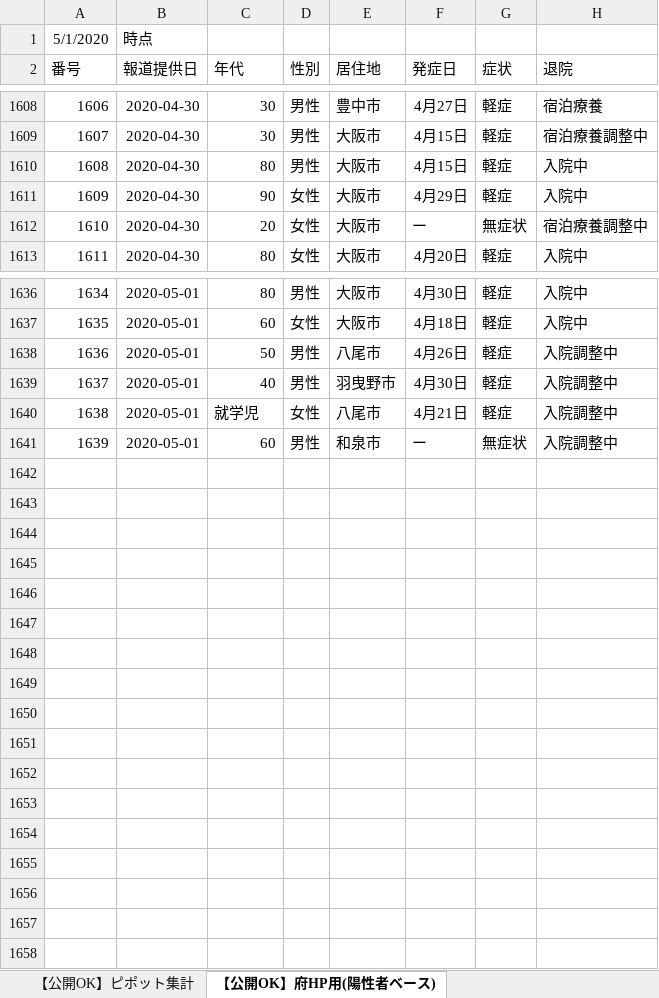
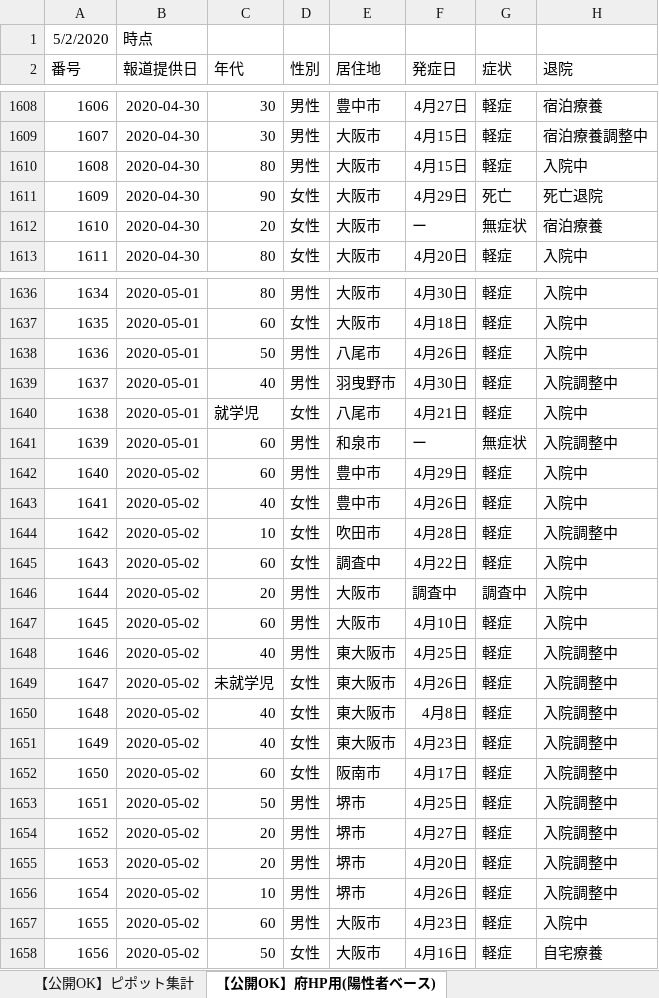
Before and after one commit to y-chan/covid19osaka-scraping, an Excel workbook: patients_and_inspections.xlsx, sheet 【公開OK】府HP用(陽性者ベース), drawn as a sheet; only a part is shown, gaps mark what is left out; values as stored, in another font and other column widths than the file's, no borders; the diff covers the shown part only; the diff names each change by its address in the sheet, - before the commit and + after, or states it on an @@ line.

```diff
--- a/patients_and_inspections.xlsx (sheet 【公開OK】府HP用(陽性者ベース))
+++ b/patients_and_inspections.xlsx (sheet 【公開OK】府HP用(陽性者ベース))
@@ column A (番号) renumbered in row 1 @@
-G1611 (症状): 軽症
+G1611 (症状): 死亡
-H1611 (退院): 入院中
+H1611 (退院): 死亡退院
-H1612 (退院): 宿泊療養調整中
+H1612 (退院): 宿泊療養
-H1638 (退院): 入院調整中
+H1638 (退院): 入院中
-H1640 (退院): 入院調整中
+H1640 (退院): 入院中
+row 1642: 1640 | 2020-05-02 | 60 | 男性 | 豊中市 | 4月29日 | 軽症 | 入院中
+row 1643: 1641 | 2020-05-02 | 40 | 女性 | 豊中市 | 4月26日 | 軽症 | 入院中
+row 1644: 1642 | 2020-05-02 | 10 | 女性 | 吹田市 | 4月28日 | 軽症 | 入院調整中
+row 1645: 1643 | 2020-05-02 | 60 | 女性 | 調査中 | 4月22日 | 軽症 | 入院中
+row 1646: 1644 | 2020-05-02 | 20 | 男性 | 大阪市 | 調査中 | 調査中 | 入院中
+row 1647: 1645 | 2020-05-02 | 60 | 男性 | 大阪市 | 4月10日 | 軽症 | 入院中
+row 1648: 1646 | 2020-05-02 | 40 | 男性 | 東大阪市 | 4月25日 | 軽症 | 入院調整中
+row 1649: 1647 | 2020-05-02 | 未就学児 | 女性 | 東大阪市 | 4月26日 | 軽症 | 入院調整中
+row 1650: 1648 | 2020-05-02 | 40 | 女性 | 東大阪市 | 4月8日 | 軽症 | 入院調整中
+row 1651: 1649 | 2020-05-02 | 40 | 女性 | 東大阪市 | 4月23日 | 軽症 | 入院調整中
+row 1652: 1650 | 2020-05-02 | 60 | 女性 | 阪南市 | 4月17日 | 軽症 | 入院調整中
+row 1653: 1651 | 2020-05-02 | 50 | 男性 | 堺市 | 4月25日 | 軽症 | 入院調整中
+row 1654: 1652 | 2020-05-02 | 20 | 男性 | 堺市 | 4月27日 | 軽症 | 入院調整中
+row 1655: 1653 | 2020-05-02 | 20 | 男性 | 堺市 | 4月20日 | 軽症 | 入院調整中
+row 1656: 1654 | 2020-05-02 | 10 | 男性 | 堺市 | 4月26日 | 軽症 | 入院調整中
+row 1657: 1655 | 2020-05-02 | 60 | 男性 | 大阪市 | 4月23日 | 軽症 | 入院中
+row 1658: 1656 | 2020-05-02 | 50 | 女性 | 大阪市 | 4月16日 | 軽症 | 自宅療養
```
Also changed, not shown: 73 edited cells elsewhere in this sheet, sheet 【公開OK】コロナサイト用（日付ベース）, sheet 【公開OK】ピポット集計, 1 other file.
